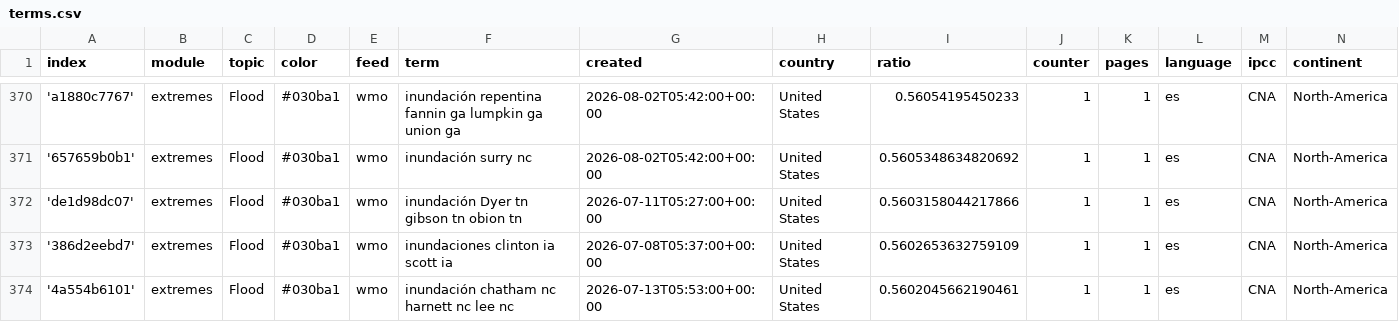
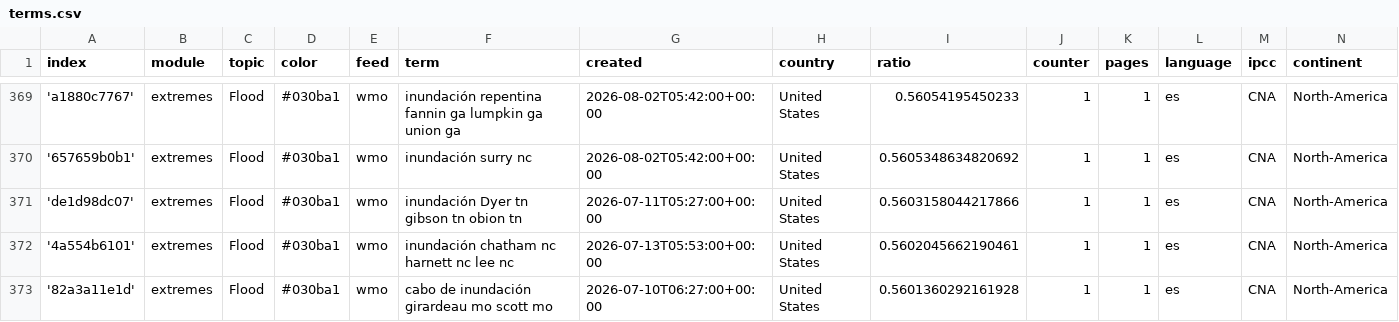
Before and after one commit to jannikdo28-news/spanishExtremes, a CSV file: terms.csv, drawn as a sheet; only a part is shown, gaps mark what is left out; the shorter side is filled out with more unchanged rows; removed rows and columns are numbered as before the commit, all else as after; the diff covers the shown part only; the diff names each change by its address in the sheet, - before the commit and + after, or states it on an @@ line.

```diff
--- a/terms.csv
+++ b/terms.csv
-row 373: '386d2eebd7' | extremes | Flood | #030ba1 | wmo | inundaciones clinton ia scott ia | 2026-07-08T05:37:00+00:00 | United States | 0.5602653632759109 | 1 | 1 | es | CNA | North-America
```
Also changed, not shown: 2 added rows and 5 removed rows elsewhere in this file, cxsv/news_2026_07.csv, cxsv/news_2026_08.csv.
